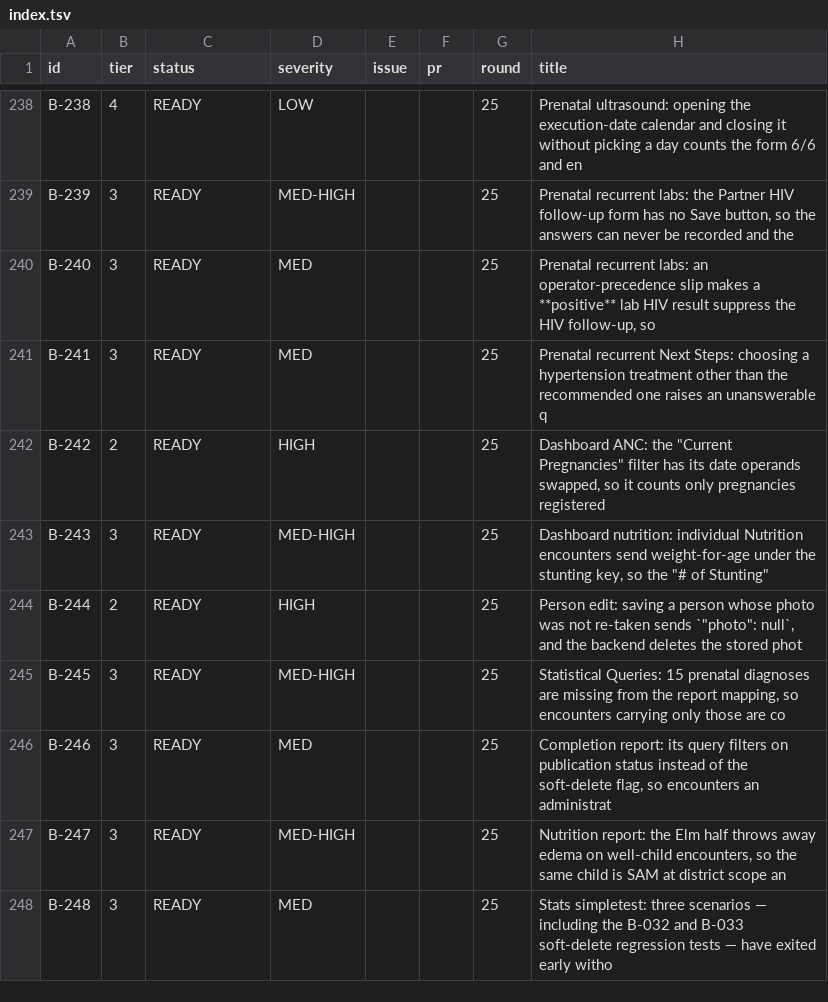
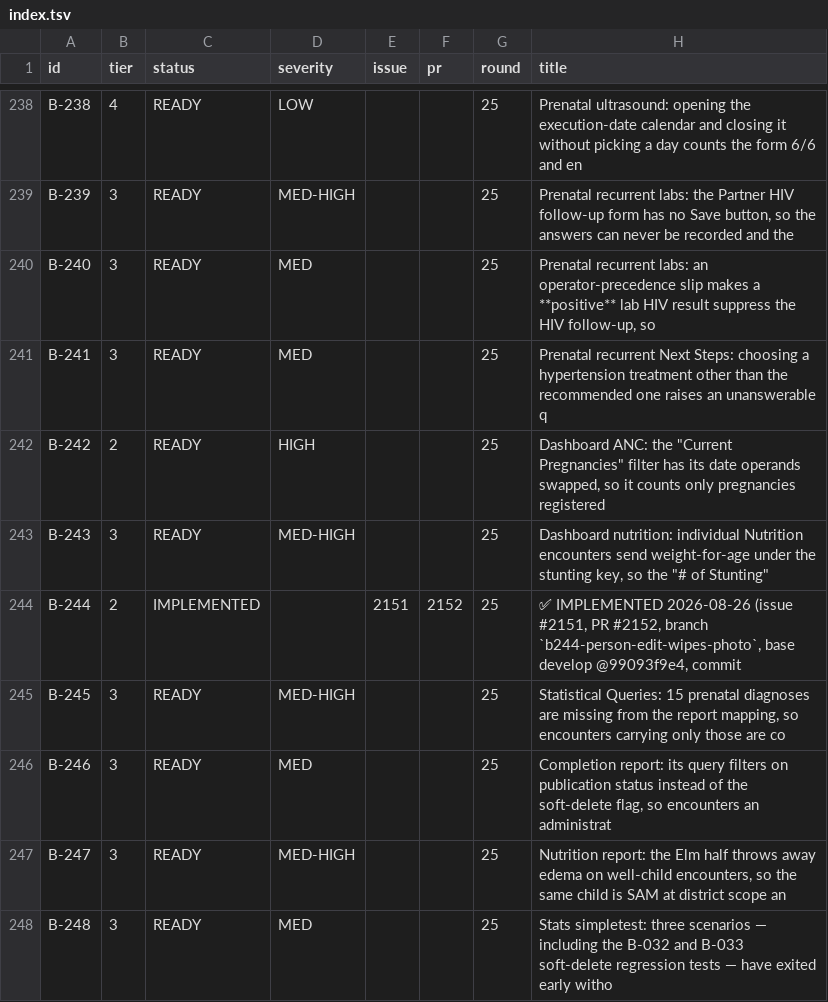
Before and after one commit to TIP-Global-Health/eheza-app, a TSV file: .claude/backlog/index.tsv, drawn as a sheet; only a part is shown, gaps mark what is left out.

```diff
--- a/.claude/backlog/index.tsv
+++ b/.claude/backlog/index.tsv
@@ -243,3 +243,3 @@ B-242	2	READY	HIGH			25	Dashboard ANC: the "Current Pregnancies" filter has its
 B-243	3	READY	MED-HIGH			25	Dashboard nutrition: individual Nutrition encounters send weight-for-age under the stunting key, so the "# of Stunting"
-B-244	2	READY	HIGH			25	Person edit: saving a person whose photo was not re-taken sends `"photo": null`, and the backend deletes the stored phot
+B-244	2	IMPLEMENTED		2151	2152	25	✅ IMPLEMENTED 2026-08-26 (issue #2151, PR #2152, branch `b244-person-edit-wipes-photo`, base develop @99093f9e4, commit
 B-245	3	READY	MED-HIGH			25	Statistical Queries: 15 prenatal diagnoses are missing from the report mapping, so encounters carrying only those are co
```
Also changed, not shown: 3 other files.
